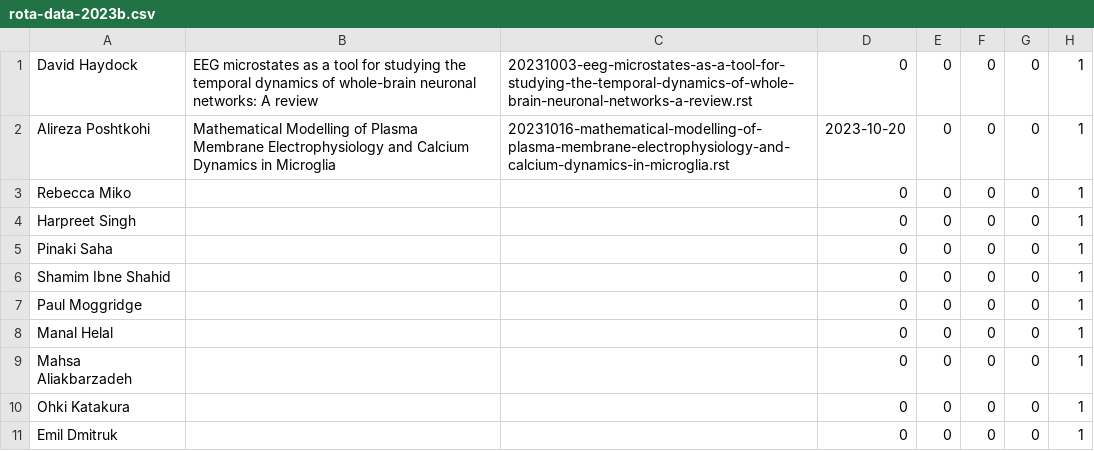
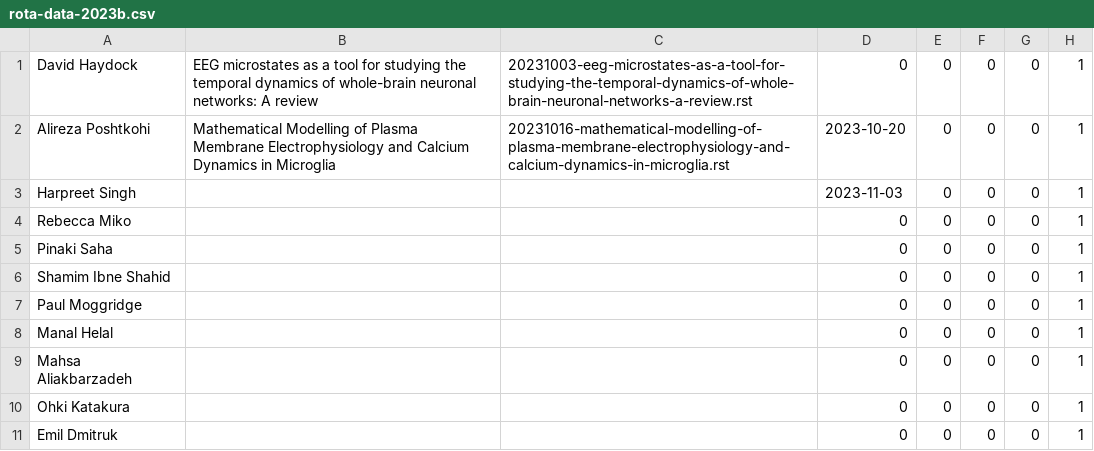
Before and after one commit to UHBiocomputation/UH-biocomputation-web, a CSV file: scripts/rota-data-2023b.csv, drawn as a sheet.

Commit message:
Update rota

```diff
--- a/scripts/rota-data-2023b.csv
+++ b/scripts/rota-data-2023b.csv
@@ -2,4 +2,4 @@ David Haydock,"EEG microstates as a tool for studying the temporal dynamics of w
 Alireza Poshtkohi,"Mathematical Modelling of Plasma Membrane Electrophysiology and Calcium Dynamics in Microglia","20231016-mathematical-modelling-of-plasma-membrane-electrophysiology-and-calcium-dynamics-in-microglia.rst",2023-10-20,0,0,0,1
+Harpreet Singh,"","",2023-11-03,0,0,0,1
 Rebecca Miko,"","",0,0,0,0,1
-Harpreet Singh,"","",0,0,0,0,1
 Pinaki Saha,"","",0,0,0,0,1
```
